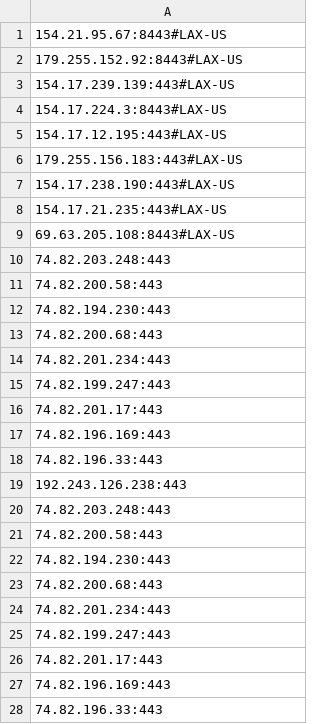
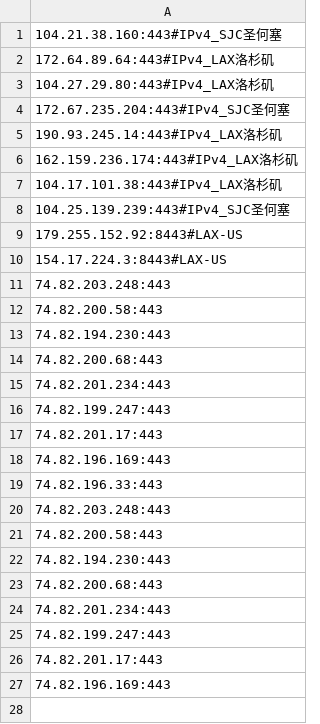
Before and after one commit to max10191211/ip, a CSV file: result.csv, drawn as a sheet.

Commit message:
Update result.csv

```diff
--- a/result.csv
+++ b/result.csv
@@ -1,10 +1,11 @@
-154.21.95.67:8443#LAX-US
+104.21.38.160:443#IPv4_SJC圣何塞
+172.64.89.64:443#IPv4_LAX洛杉矶
+104.27.29.80:443#IPv4_LAX洛杉矶
+172.67.235.204:443#IPv4_SJC圣何塞
+190.93.245.14:443#IPv4_LAX洛杉矶
+162.159.236.174:443#IPv4_LAX洛杉矶
+104.17.101.38:443#IPv4_LAX洛杉矶
+104.25.139.239:443#IPv4_SJC圣何塞
 179.255.152.92:8443#LAX-US
-154.17.239.139:443#LAX-US
 154.17.224.3:8443#LAX-US
-154.17.12.195:443#LAX-US
-179.255.156.183:443#LAX-US
-154.17.238.190:443#LAX-US
-154.17.21.235:443#LAX-US
-69.63.205.108:8443#LAX-US
 74.82.203.248:443
@@ -18,3 +19,2 @@
 74.82.196.33:443
-192.243.126.238:443
 74.82.203.248:443
@@ -27,2 +27 @@
 74.82.196.169:443
-74.82.196.33:443
```
